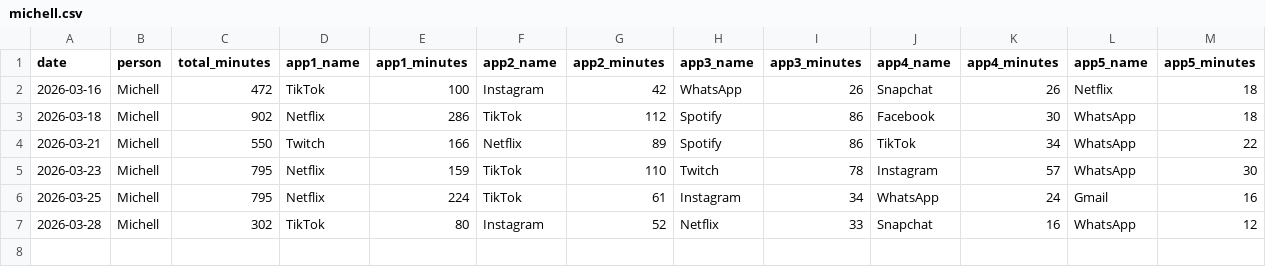
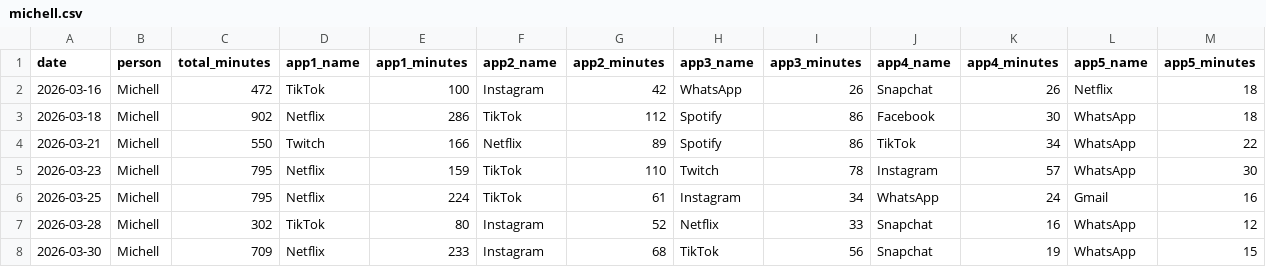
Before and after one commit to Nerox74/screentime-dashboard, a CSV file: data/michell.csv, drawn as a sheet; the diff names each change by its address in the sheet, - before the commit and + after, or states it on an @@ line.

```diff
--- a/data/michell.csv
+++ b/data/michell.csv
+row 8: 2026-03-30 | Michell | 709 | Netflix | 233 | Instagram | 68 | TikTok | 56 | Snapchat | 19 | WhatsApp | 15
```
